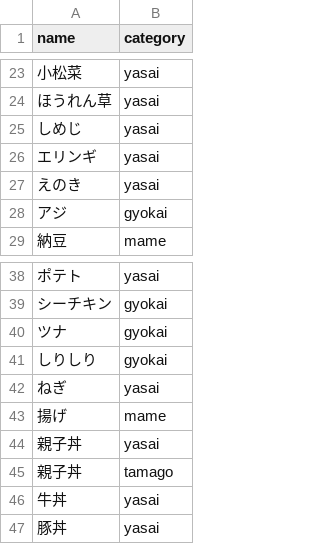
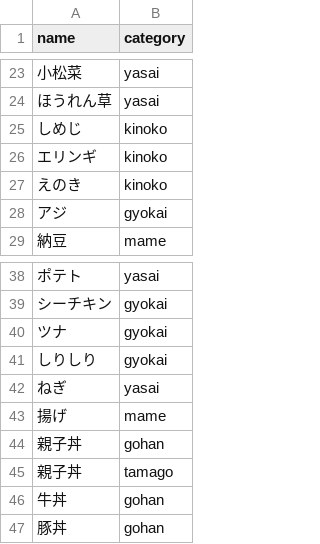
Before and after one commit to MasakoTsubaki/meal_log, a CSV file: categories.csv, drawn as a sheet; only a part is shown, gaps mark what is left out.

Commit message:
Add kinoko category to goals and update JS

```diff
--- a/categories.csv
+++ b/categories.csv
@@ -24,5 +24,5 @@ name,category
 ほうれん草,yasai
-しめじ,yasai
-エリンギ,yasai
-えのき,yasai
+しめじ,kinoko
+エリンギ,kinoko
+えのき,kinoko
 アジ,gyokai
@@ -43,5 +43,5 @@ name,category
 揚げ,mame
-親子丼,yasai
+親子丼,gohan
 親子丼,tamago
-牛丼,yasai
-豚丼,yasai
+牛丼,gohan
+豚丼,gohan
```
Also changed, not shown: 2 other files.
